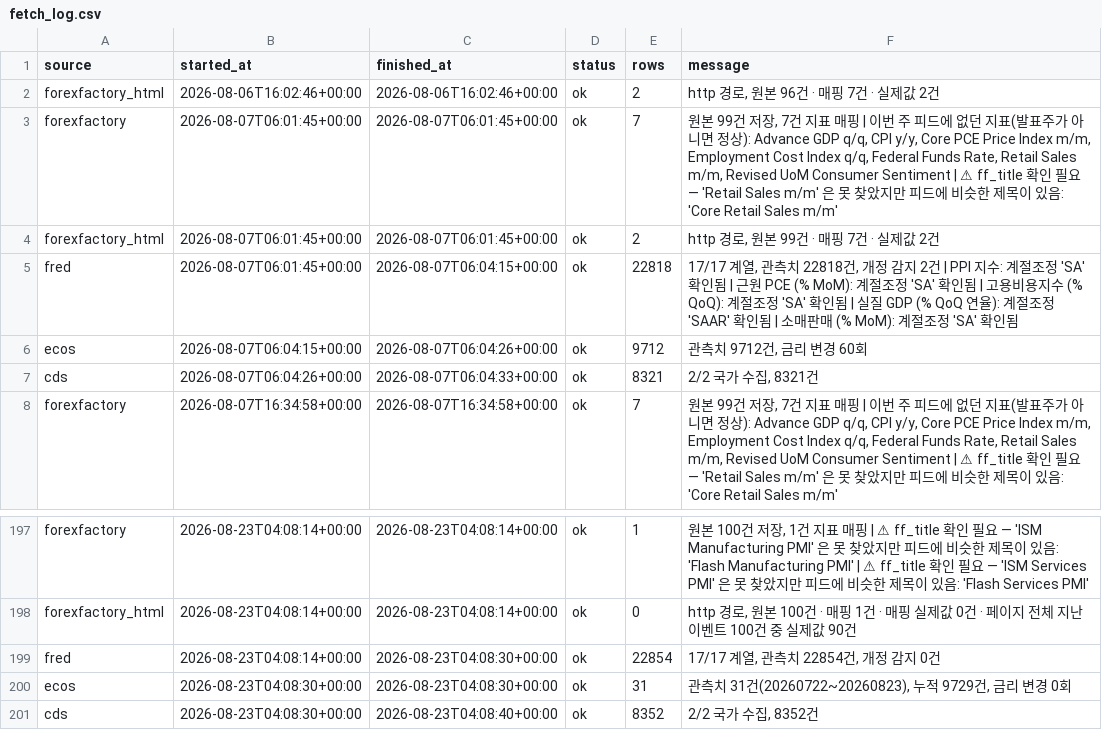
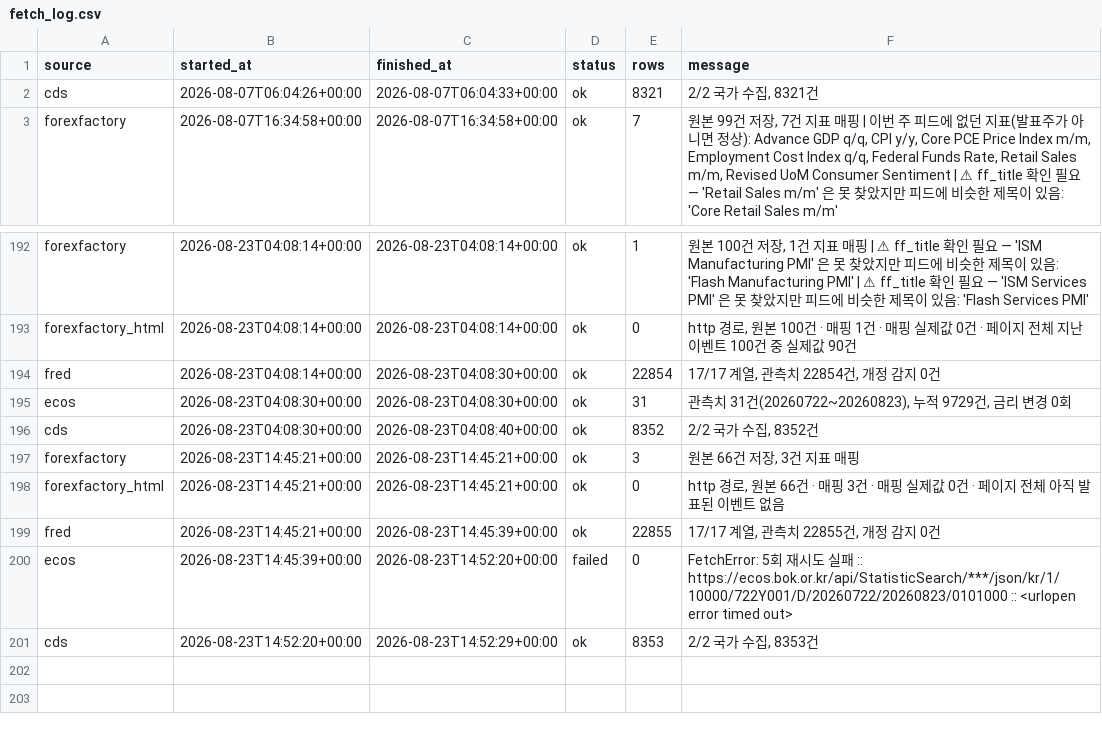
Before and after one commit to greyx9-sketch/macro, a CSV file: 시황/data/fetch_log.csv, drawn as a sheet; only a part is shown, gaps mark what is left out; removed rows and columns are numbered as before the commit, all else as after; the diff names each change by its address in the sheet, - before the commit and + after, or states it on an @@ line.

```diff
--- a/시황/data/fetch_log.csv
+++ b/시황/data/fetch_log.csv
-row 2: forexfactory_html | 2026-08-06T16:02:46+00:00 | 2026-08-06T16:02:46+00:00 | ok | 2 | http 경로, 원본 96건 · 매핑 7건 · 실제값 2건
-row 3: forexfactory | 2026-08-07T06:01:45+00:00 | 2026-08-07T06:01:45+00:00 | ok | 7 | 원본 99건 저장, 7건 지표 매핑 | 이번 주 피드에 없던 지표(발표주가 아니면 정상): Advance GDP q/q, CPI y/y, Core PCE Price Index m/m, Employment Cost Index q/q, Federal Funds Rate, Retail Sales m/m, Revised UoM Consumer Sentiment | ⚠ ff_title 확인 필요 — 'Retail Sales m/m' 은 못 찾았지만 피드에 비슷한 제목이 있음: 'Core Retail Sales m/m'
-row 4: forexfactory_html | 2026-08-07T06:01:45+00:00 | 2026-08-07T06:01:45+00:00 | ok | 2 | http 경로, 원본 99건 · 매핑 7건 · 실제값 2건
-row 5: fred | 2026-08-07T06:01:45+00:00 | 2026-08-07T06:04:15+00:00 | ok | 22818 | 17/17 계열, 관측치 22818건, 개정 감지 2건 | PPI 지수: 계절조정 'SA' 확인됨 | 근원 PCE (% MoM): 계절조정 'SA' 확인됨 | 고용비용지수 (% QoQ): 계절조정 'SA' 확인됨 | 실질 GDP (% QoQ 연율): 계절조정 'SAAR' 확인됨 | 소매판매 (% MoM): 계절조정 'SA' 확인됨
-row 6: ecos | 2026-08-07T06:04:15+00:00 | 2026-08-07T06:04:26+00:00 | ok | 9712 | 관측치 9712건, 금리 변경 60회
+row 197: forexfactory | 2026-08-23T14:45:21+00:00 | 2026-08-23T14:45:21+00:00 | ok | 3 | 원본 66건 저장, 3건 지표 매핑
+row 198: forexfactory_html | 2026-08-23T14:45:21+00:00 | 2026-08-23T14:45:21+00:00 | ok | 0 | http 경로, 원본 66건 · 매핑 3건 · 매핑 실제값 0건 · 페이지 전체 아직 발표된 이벤트 없음
+row 199: fred | 2026-08-23T14:45:21+00:00 | 2026-08-23T14:45:39+00:00 | ok | 22855 | 17/17 계열, 관측치 22855건, 개정 감지 0건
+row 200: ecos | 2026-08-23T14:45:39+00:00 | 2026-08-23T14:52:20+00:00 | failed | 0 | FetchError: 5회 재시도 실패 :: https://ecos.bok.or.kr/api/StatisticSearch/***/json/kr/1/10000/722Y001/D/20260722/20260823/0101000 :: <urlopen error timed out>
+row 201: cds | 2026-08-23T14:52:20+00:00 | 2026-08-23T14:52:29+00:00 | ok | 8353 | 2/2 국가 수집, 8353건
```
Also changed, not shown: 4 other files.
